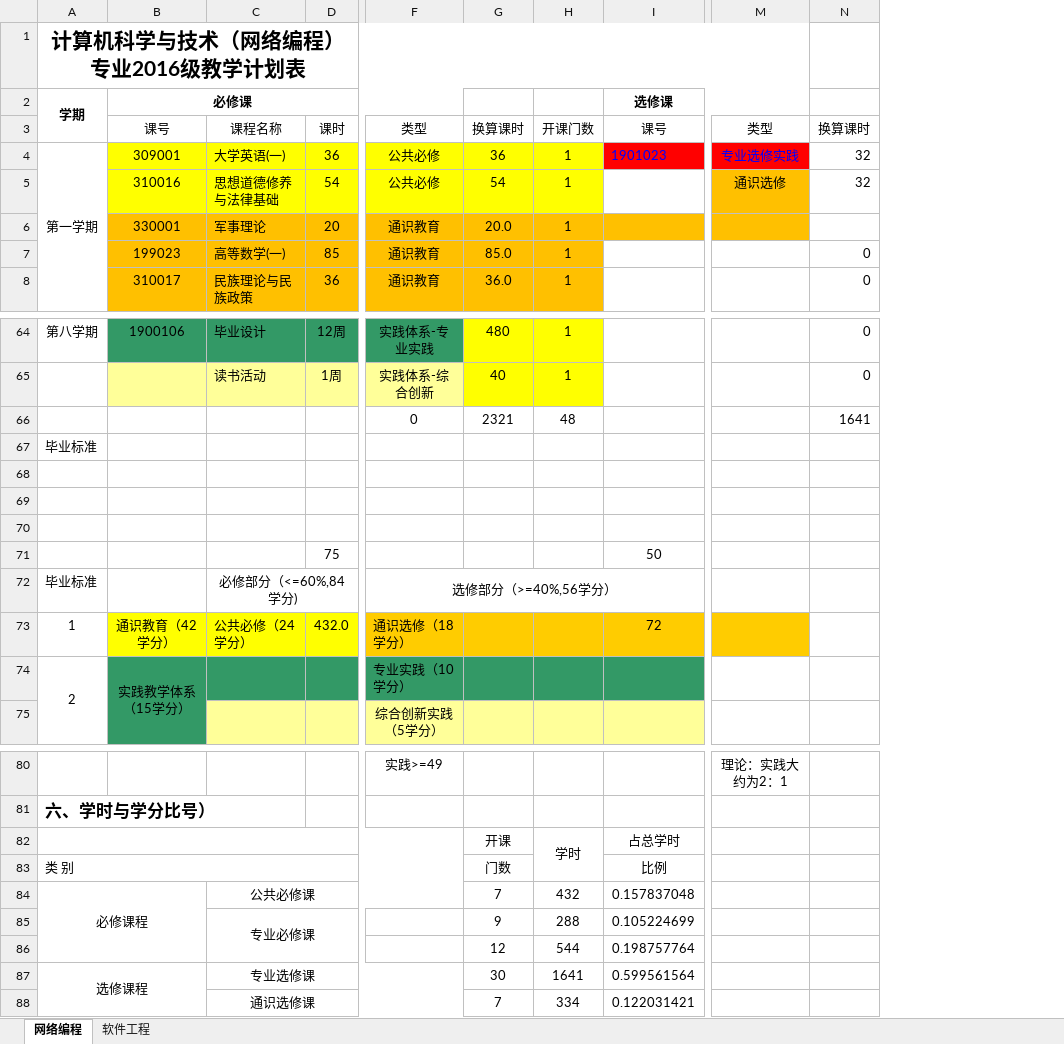
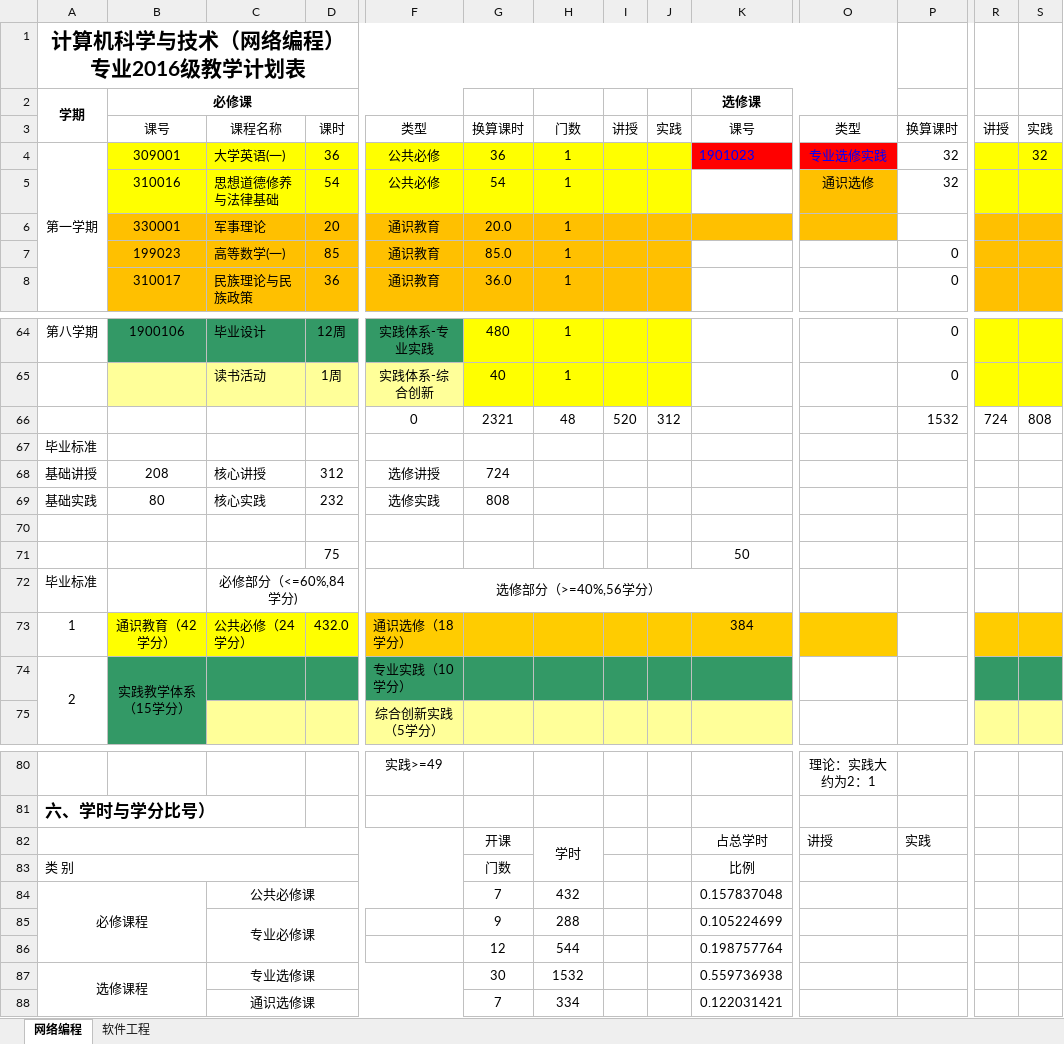
Before and after one commit to ciecclm/2016-, an Excel workbook: 2016版培养方案教学计划表（网络编程、软件工程）.xlsx, sheet 网络编程, drawn as a sheet; only a part is shown, gaps mark what is left out; values as stored, in another font and other column widths than the file's, no borders; addresses are those after the commit; rows hold the shown columns only; the diff covers the shown part only; the diff names each change by its address in the sheet, - before the commit and + after, or states it on an @@ line.

```diff
--- a/2016版培养方案教学计划表（网络编程、软件工程）.xlsx (sheet 网络编程)
+++ b/2016版培养方案教学计划表（网络编程、软件工程）.xlsx (sheet 网络编程)
+column I, row 3: 讲授; row 66: 520
+column J, row 3: 实践; row 66: 312
+column R, row 3: 讲授; row 66: 724
+column S, rows 3-4: 实践 | 32; row 66: 808
-H3: 开课门数
+H3: 门数
-P66: 1641
+P66: 1532
-row 68: (empty)
+row 68: 基础讲授 | 208 | 核心讲授 | 312 | 选修讲授 | 724
-row 69: (empty)
+row 69: 基础实践 | 80 | 核心实践 | 232 | 选修实践 | 808
-K73: 72
+K73: 384
-O82: (empty)
+O82: 讲授
-P82: (empty)
+P82: 实践
-H87: 1641
+H87: 1532
-K87: 0.599561564
+K87: 0.559736938
```
Also changed, not shown: 1 edited cell elsewhere in this sheet, sheet 软件工程, formulas that keep their value, 2 other files.
